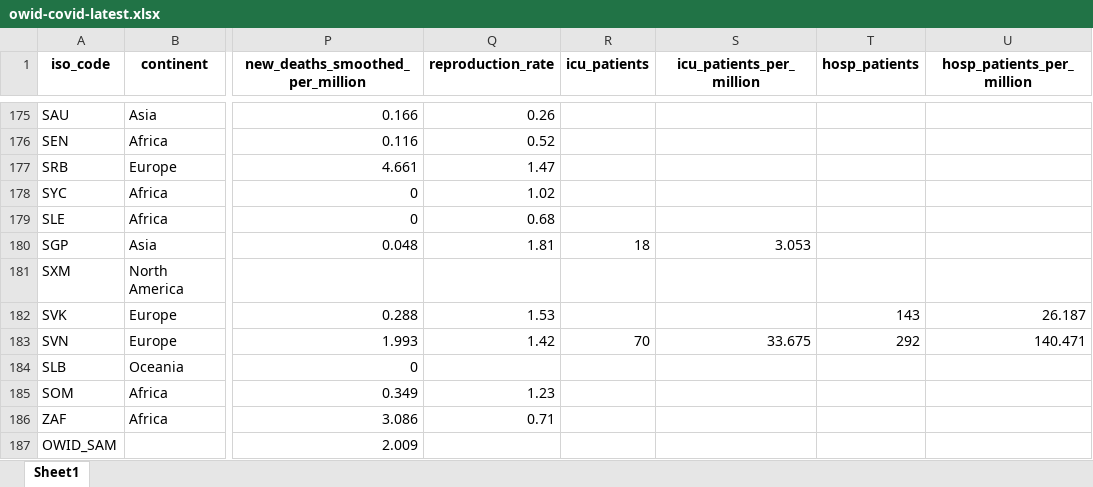
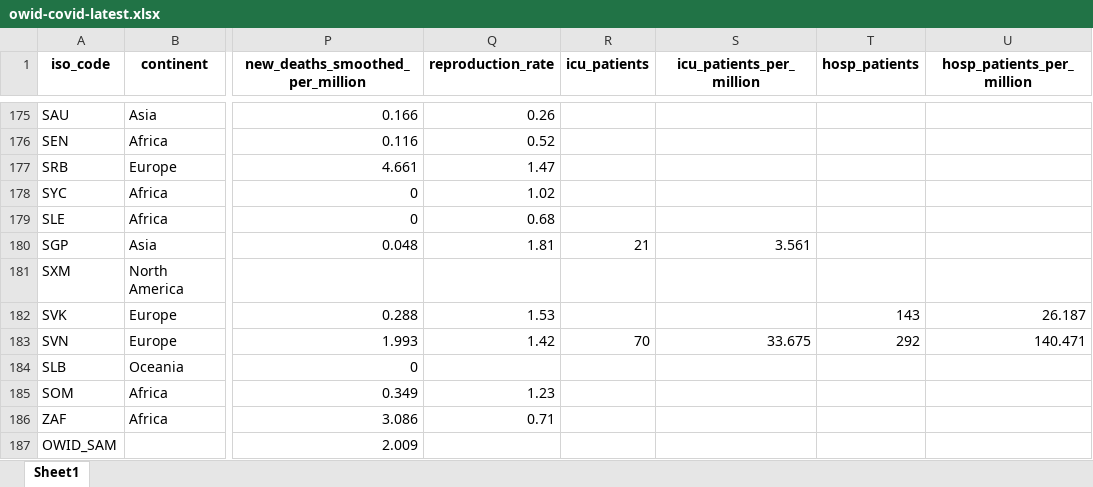
Before and after one commit to upamapsb/Upama, an Excel workbook: public/data/latest/owid-covid-latest.xlsx, sheet Sheet1, drawn as a sheet; only a part is shown, gaps mark what is left out; values as stored, in another font and other column widths than the file's, no borders; the diff covers the shown part only; the diff names each change by its address in the sheet, - before the commit and + after, or states it on an @@ line.

```diff
--- a/public/data/latest/owid-covid-latest.xlsx (sheet Sheet1)
+++ b/public/data/latest/owid-covid-latest.xlsx (sheet Sheet1)
-R180 (icu_patients): 18
+R180 (icu_patients): 21
-S180 (icu_patients_per_million): 3.053
+S180 (icu_patients_per_million): 3.561
```
Also changed, not shown: 26 edited cells elsewhere in this sheet, 19 other files.
